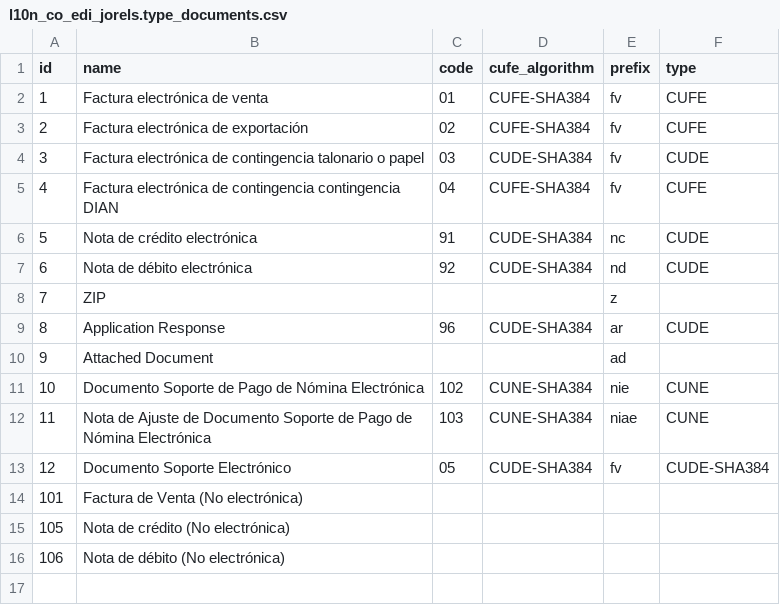
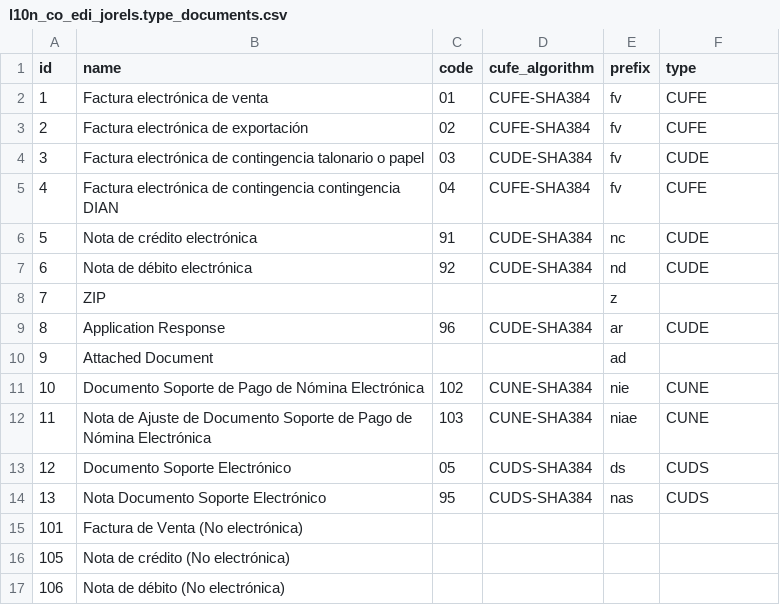
Before and after one commit to Jorels-Community/jorels-odoo-addons, a CSV file: l10n_co_edi_jorels/data/l10n_co_edi_jorels.type_documents.csv, drawn as a sheet.

```diff
--- a/l10n_co_edi_jorels/data/l10n_co_edi_jorels.type_documents.csv
+++ b/l10n_co_edi_jorels/data/l10n_co_edi_jorels.type_documents.csv
@@ -12,3 +12,4 @@
 "11","Nota de Ajuste de Documento Soporte de Pago de Nómina Electrónica","103","CUNE-SHA384","niae","CUNE"
-"12","Documento Soporte Electrónico","05","CUDE‐SHA384","fv","CUDE‐SHA384"
+"12","Documento Soporte Electrónico","05","CUDS-SHA384","ds","CUDS"
+"13","Nota Documento Soporte Electrónico","95","CUDS-SHA384","nas","CUDS"
 "101","Factura de Venta (No electrónica)","","","",""
```
Also changed, not shown: l10n_co_edi_jorels/data/l10n_co_edi_jorels.countries.csv, l10n_co_edi_jorels/data/l10n_co_edi_jorels.payment_methods.csv, 8 other files.
